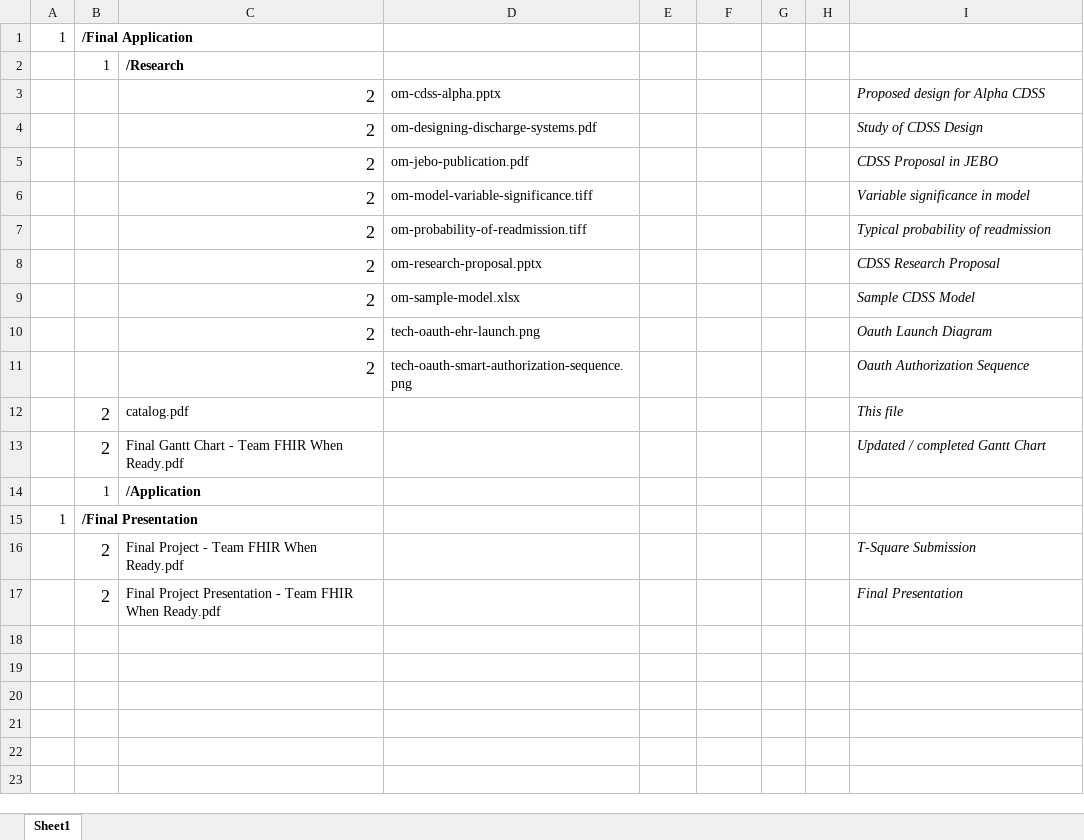
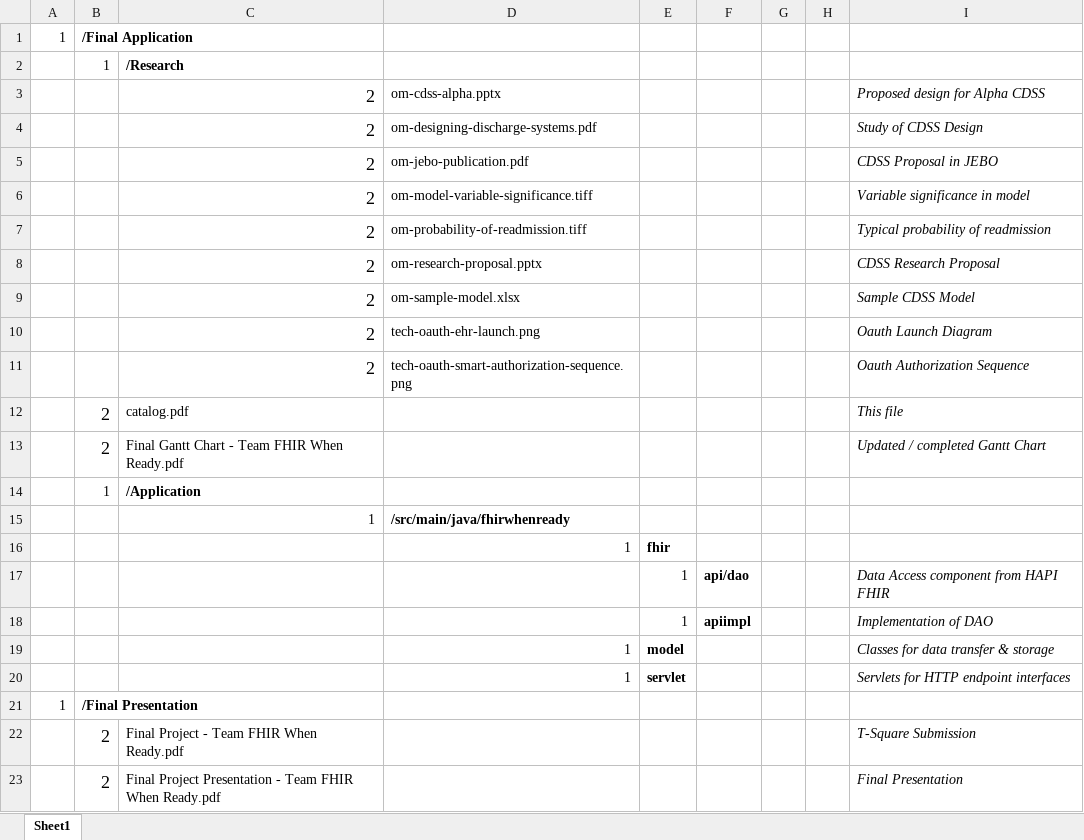
Before and after one commit to pmaserrat/DischargeDecisionMaking, an Excel workbook: Final Project/Final Application/catalog.xlsx, sheet Sheet1, drawn as a sheet; values as stored, in another font and other column widths than the file's, no borders; the diff names each change by its address in the sheet, - before the commit and + after, or states it on an @@ line.

Commit message:
final version of catalog

```diff
--- a/Final Project/Final Application/catalog.xlsx (sheet Sheet1)
+++ b/Final Project/Final Application/catalog.xlsx (sheet Sheet1)
+row 15:  |  | 1 | /src/main/java/fhirwhenready
+row 16:  |  |  | 1 | fhir
+row 17:  |  |  |  | 1 | api/dao |  |  | Data Access component from HAPI FHIR
+row 18:  |  |  |  | 1 | apiimpl |  |  | Implementation of DAO
+row 19:  |  |  | 1 | model |  |  |  | Classes for data transfer & storage
+row 20:  |  |  | 1 | servlet |  |  |  | Servlets for HTTP endpoint interfaces
```
Also changed, not shown: 1 other file.
